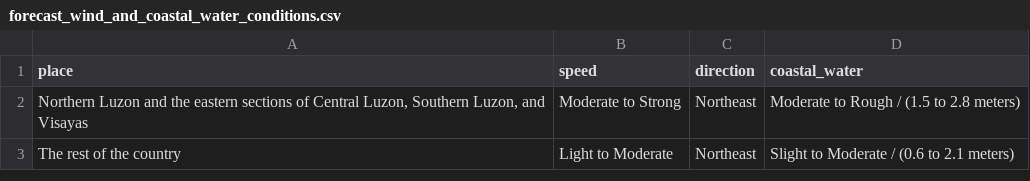
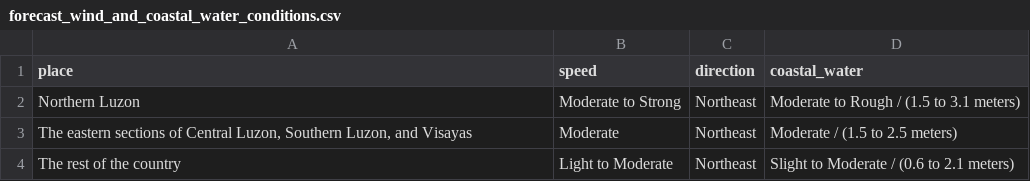
Before and after one commit to christianebacani/PAGASA-Weather-Data-Pipeline, a CSV file: data/stage/daily_weather_forecast/forecast_wind_and_coastal_water_conditions.csv, drawn as a sheet.

```diff
--- a/data/stage/daily_weather_forecast/forecast_wind_and_coastal_water_conditions.csv
+++ b/data/stage/daily_weather_forecast/forecast_wind_and_coastal_water_conditions.csv
@@ -1,3 +1,4 @@
 place,speed,direction,coastal_water
-"Northern Luzon and the eastern sections of Central Luzon, Southern Luzon, and Visayas",Moderate to Strong,Northeast,Moderate to Rough / (1.5 to 2.8 meters)
+Northern Luzon,Moderate to Strong,Northeast,Moderate to Rough / (1.5 to 3.1 meters)
+"The eastern sections of Central Luzon, Southern Luzon, and Visayas",Moderate,Northeast,Moderate / (1.5 to 2.5 meters)
 The rest of the country,Light to Moderate,Northeast,Slight to Moderate / (0.6 to 2.1 meters)
```
Also changed, not shown: data/stage/daily_weather_forecast/forecast_weather_conditions.csv, data/stage/daily_weather_forecast/temperature_and_relative_humidity.csv, 2 other files.
